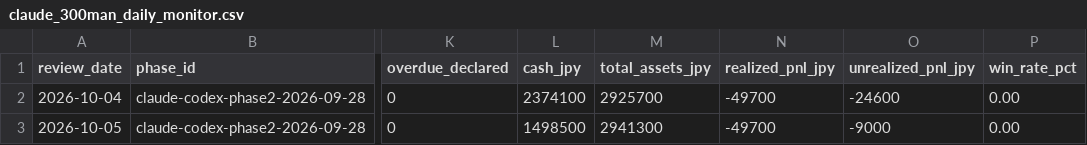
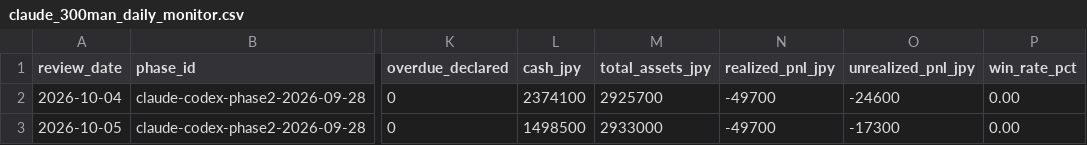
Before and after one commit to MANDAI0571/stock-news-monitor, a CSV file: data/claude_300man_daily_monitor.csv, drawn as a sheet; only a part is shown, gaps mark what is left out; the diff names each change by its address in the sheet, - before the commit and + after, or states it on an @@ line.

```diff
--- a/data/claude_300man_daily_monitor.csv
+++ b/data/claude_300man_daily_monitor.csv
-M3 (total_assets_jpy): 2941300
+M3 (total_assets_jpy): 2933000
-O3 (unrealized_pnl_jpy): -9000
+O3 (unrealized_pnl_jpy): -17300
```
Also changed, not shown: 1 other file.
